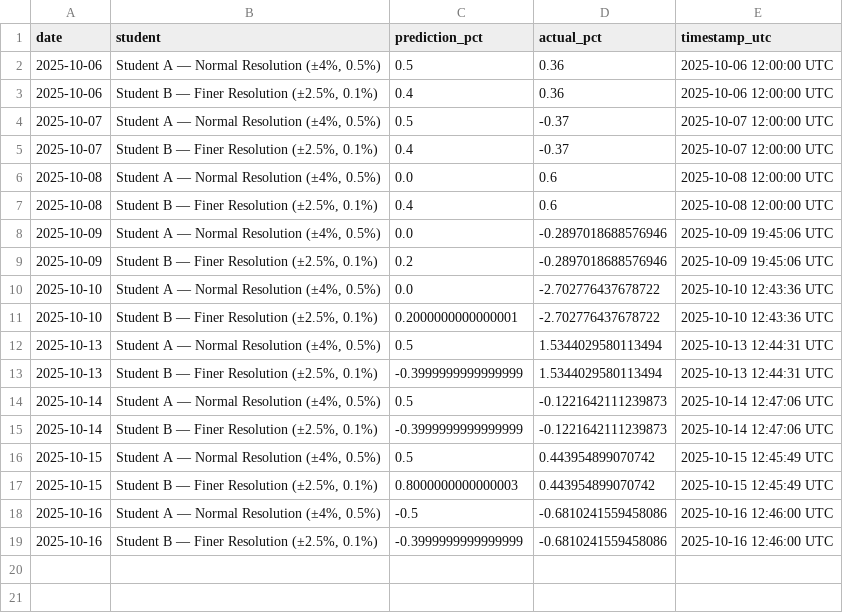
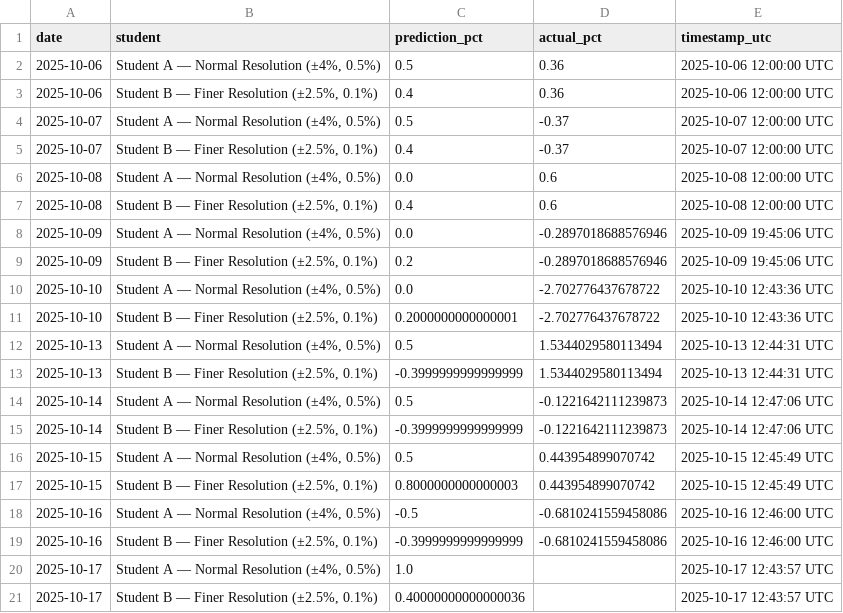
Before and after one commit to JeremyTadlock/DQN-Daily-Returns-Stock-Prediction, a CSV file: docs/history.csv, drawn as a sheet; the diff names each change by its address in the sheet, - before the commit and + after, or states it on an @@ line.

```diff
--- a/docs/history.csv
+++ b/docs/history.csv
+row 20: 2025-10-17 | Student A — Normal Resolution (±4%, 0.5%) | 1.0 |  | 2025-10-17 12:43:57 UTC
+row 21: 2025-10-17 | Student B — Finer Resolution (±2.5%, 0.1%) | 0.40000000000000036 |  | 2025-10-17 12:43:57 UTC
```
Also changed, not shown: 1 other file.
